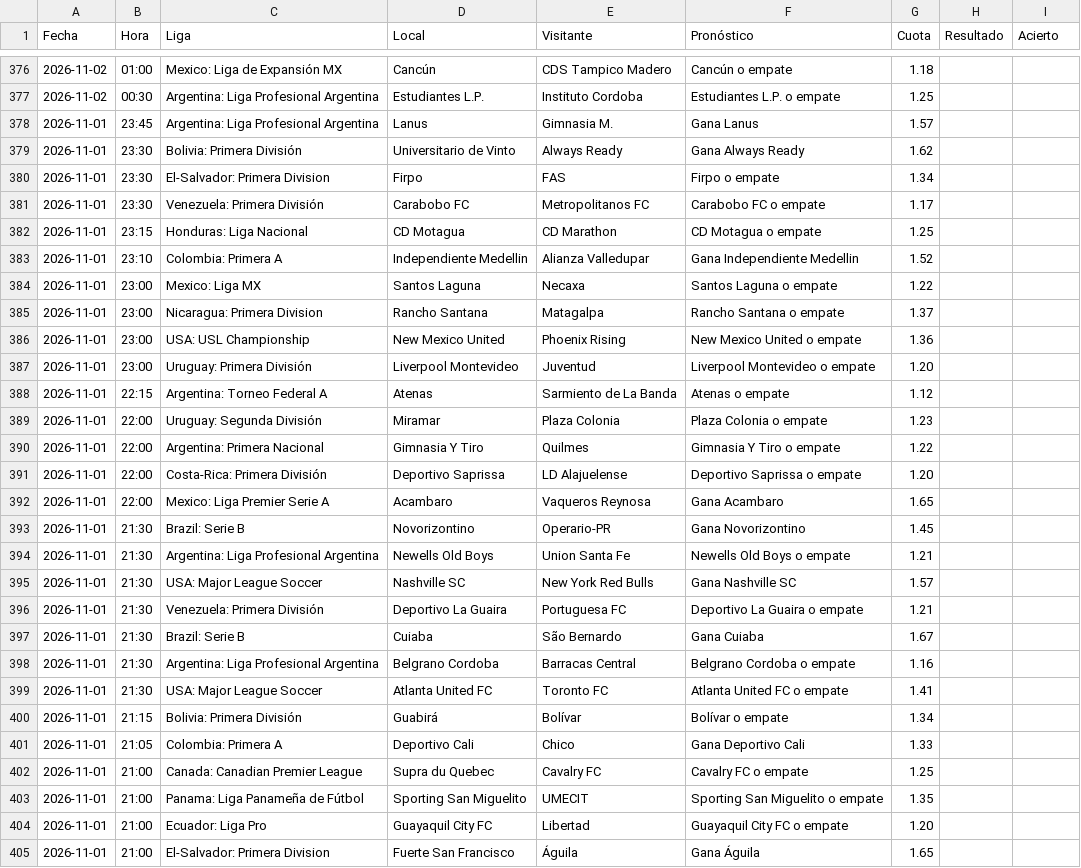
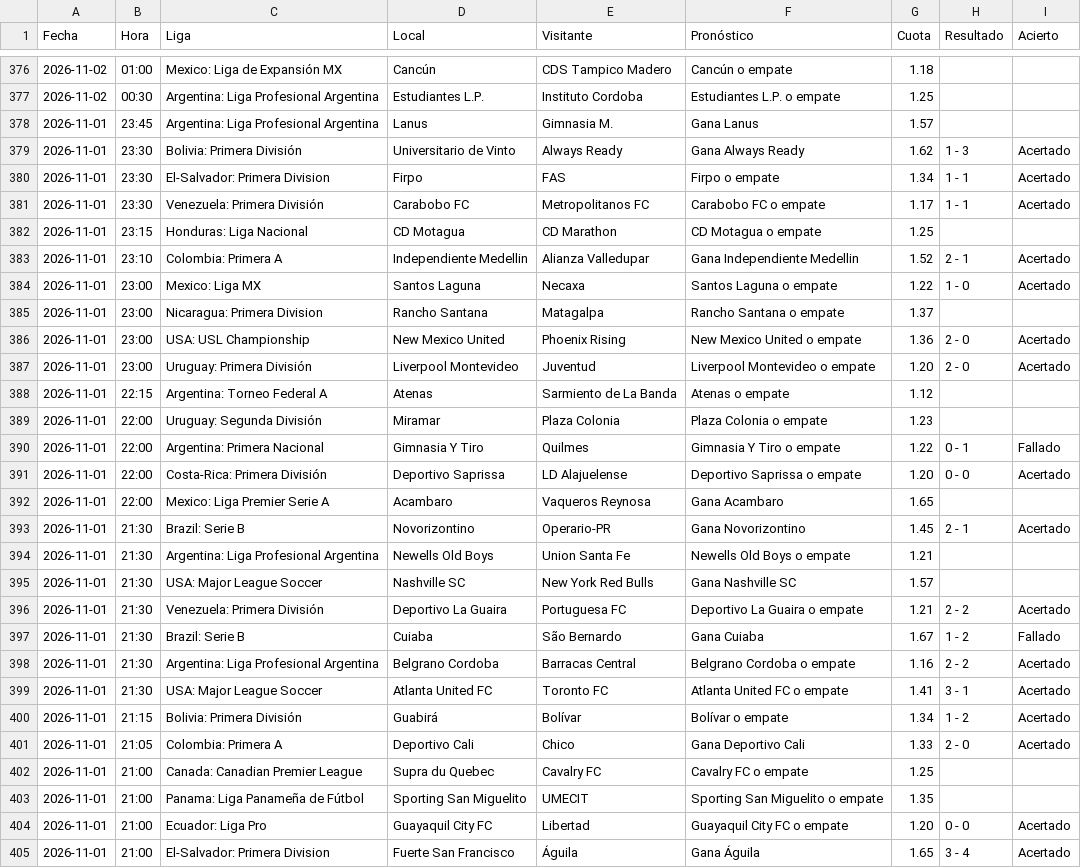
Before and after one commit to angelo4848/angelo-analytics, a CSV file: app.csv, drawn as a sheet; only a part is shown, gaps mark what is left out; the diff covers the shown part only.

```diff
--- a/app.csv
+++ b/app.csv
@@ -378,28 +378,28 @@ Fecha,Hora,Liga,Local,Visitante,Pronóstico,Cuota,Resultado,Acierto
 2026-11-01,23:45,Argentina: Liga Profesional Argentina,Lanus,Gimnasia M.,Gana Lanus,1.57,,
-2026-11-01,23:30,Bolivia: Primera División,Universitario de Vinto,Always Ready,Gana Always Ready,1.62,,
-2026-11-01,23:30,El-Salvador: Primera Division,Firpo,FAS,Firpo o empate,1.34,,
-2026-11-01,23:30,Venezuela: Primera División,Carabobo FC,Metropolitanos FC,Carabobo FC o empate,1.17,,
+2026-11-01,23:30,Bolivia: Primera División,Universitario de Vinto,Always Ready,Gana Always Ready,1.62,1 - 3,Acertado
+2026-11-01,23:30,El-Salvador: Primera Division,Firpo,FAS,Firpo o empate,1.34,1 - 1,Acertado
+2026-11-01,23:30,Venezuela: Primera División,Carabobo FC,Metropolitanos FC,Carabobo FC o empate,1.17,1 - 1,Acertado
 2026-11-01,23:15,Honduras: Liga Nacional,CD Motagua,CD Marathon,CD Motagua o empate,1.25,,
-2026-11-01,23:10,Colombia: Primera A,Independiente Medellin,Alianza Valledupar,Gana Independiente Medellin,1.52,,
-2026-11-01,23:00,Mexico: Liga MX,Santos Laguna,Necaxa,Santos Laguna o empate,1.22,,
+2026-11-01,23:10,Colombia: Primera A,Independiente Medellin,Alianza Valledupar,Gana Independiente Medellin,1.52,2 - 1,Acertado
+2026-11-01,23:00,Mexico: Liga MX,Santos Laguna,Necaxa,Santos Laguna o empate,1.22,1 - 0,Acertado
 2026-11-01,23:00,Nicaragua: Primera Division,Rancho Santana,Matagalpa,Rancho Santana o empate,1.37,,
-2026-11-01,23:00,USA: USL Championship,New Mexico United,Phoenix Rising,New Mexico United o empate,1.36,,
-2026-11-01,23:00,Uruguay: Primera División,Liverpool Montevideo,Juventud,Liverpool Montevideo o empate,1.20,,
+2026-11-01,23:00,USA: USL Championship,New Mexico United,Phoenix Rising,New Mexico United o empate,1.36,2 - 0,Acertado
+2026-11-01,23:00,Uruguay: Primera División,Liverpool Montevideo,Juventud,Liverpool Montevideo o empate,1.20,2 - 0,Acertado
 2026-11-01,22:15,Argentina: Torneo Federal A,Atenas,Sarmiento de La Banda,Atenas o empate,1.12,,
 2026-11-01,22:00,Uruguay: Segunda División,Miramar,Plaza Colonia,Plaza Colonia o empate,1.23,,
-2026-11-01,22:00,Argentina: Primera Nacional,Gimnasia Y Tiro,Quilmes,Gimnasia Y Tiro o empate,1.22,,
-2026-11-01,22:00,Costa-Rica: Primera División,Deportivo Saprissa,LD Alajuelense,Deportivo Saprissa o empate,1.20,,
+2026-11-01,22:00,Argentina: Primera Nacional,Gimnasia Y Tiro,Quilmes,Gimnasia Y Tiro o empate,1.22,0 - 1,Fallado
+2026-11-01,22:00,Costa-Rica: Primera División,Deportivo Saprissa,LD Alajuelense,Deportivo Saprissa o empate,1.20,0 - 0,Acertado
 2026-11-01,22:00,Mexico: Liga Premier Serie A,Acambaro,Vaqueros Reynosa,Gana Acambaro,1.65,,
-2026-11-01,21:30,Brazil: Serie B,Novorizontino,Operario-PR,Gana Novorizontino,1.45,,
+2026-11-01,21:30,Brazil: Serie B,Novorizontino,Operario-PR,Gana Novorizontino,1.45,2 - 1,Acertado
 2026-11-01,21:30,Argentina: Liga Profesional Argentina,Newells Old Boys,Union Santa Fe,Newells Old Boys o empate,1.21,,
 2026-11-01,21:30,USA: Major League Soccer,Nashville SC,New York Red Bulls,Gana Nashville SC,1.57,,
-2026-11-01,21:30,Venezuela: Primera División,Deportivo La Guaira,Portuguesa FC,Deportivo La Guaira o empate,1.21,,
-2026-11-01,21:30,Brazil: Serie B,Cuiaba,São Bernardo,Gana Cuiaba,1.67,,
-2026-11-01,21:30,Argentina: Liga Profesional Argentina,Belgrano Cordoba,Barracas Central,Belgrano Cordoba o empate,1.16,,
-2026-11-01,21:30,USA: Major League Soccer,Atlanta United FC,Toronto FC,Atlanta United FC o empate,1.41,,
-2026-11-01,21:15,Bolivia: Primera División,Guabirá,Bolívar,Bolívar o empate,1.34,,
-2026-11-01,21:05,Colombia: Primera A,Deportivo Cali,Chico,Gana Deportivo Cali,1.33,,
+2026-11-01,21:30,Venezuela: Primera División,Deportivo La Guaira,Portuguesa FC,Deportivo La Guaira o empate,1.21,2 - 2,Acertado
+2026-11-01,21:30,Brazil: Serie B,Cuiaba,São Bernardo,Gana Cuiaba,1.67,1 - 2,Fallado
+2026-11-01,21:30,Argentina: Liga Profesional Argentina,Belgrano Cordoba,Barracas Central,Belgrano Cordoba o empate,1.16,2 - 2,Acertado
+2026-11-01,21:30,USA: Major League Soccer,Atlanta United FC,Toronto FC,Atlanta United FC o empate,1.41,3 - 1,Acertado
+2026-11-01,21:15,Bolivia: Primera División,Guabirá,Bolívar,Bolívar o empate,1.34,1 - 2,Acertado
+2026-11-01,21:05,Colombia: Primera A,Deportivo Cali,Chico,Gana Deportivo Cali,1.33,2 - 0,Acertado
 2026-11-01,21:00,Canada: Canadian Premier League,Supra du Quebec,Cavalry FC,Cavalry FC o empate,1.25,,
 2026-11-01,21:00,Panama: Liga Panameña de Fútbol,Sporting San Miguelito,UMECIT,Sporting San Miguelito o empate,1.35,,
-2026-11-01,21:00,Ecuador: Liga Pro,Guayaquil City FC,Libertad,Guayaquil City FC o empate,1.20,,
-2026-11-01,21:00,El-Salvador: Primera Division,Fuerte San Francisco,Águila,Gana Águila,1.65,,
+2026-11-01,21:00,Ecuador: Liga Pro,Guayaquil City FC,Libertad,Guayaquil City FC o empate,1.20,0 - 0,Acertado
+2026-11-01,21:00,El-Salvador: Primera Division,Fuerte San Francisco,Águila,Gana Águila,1.65,3 - 4,Acertado
```
Also changed, not shown: 146 edited cells elsewhere in this file, 1 other file.
